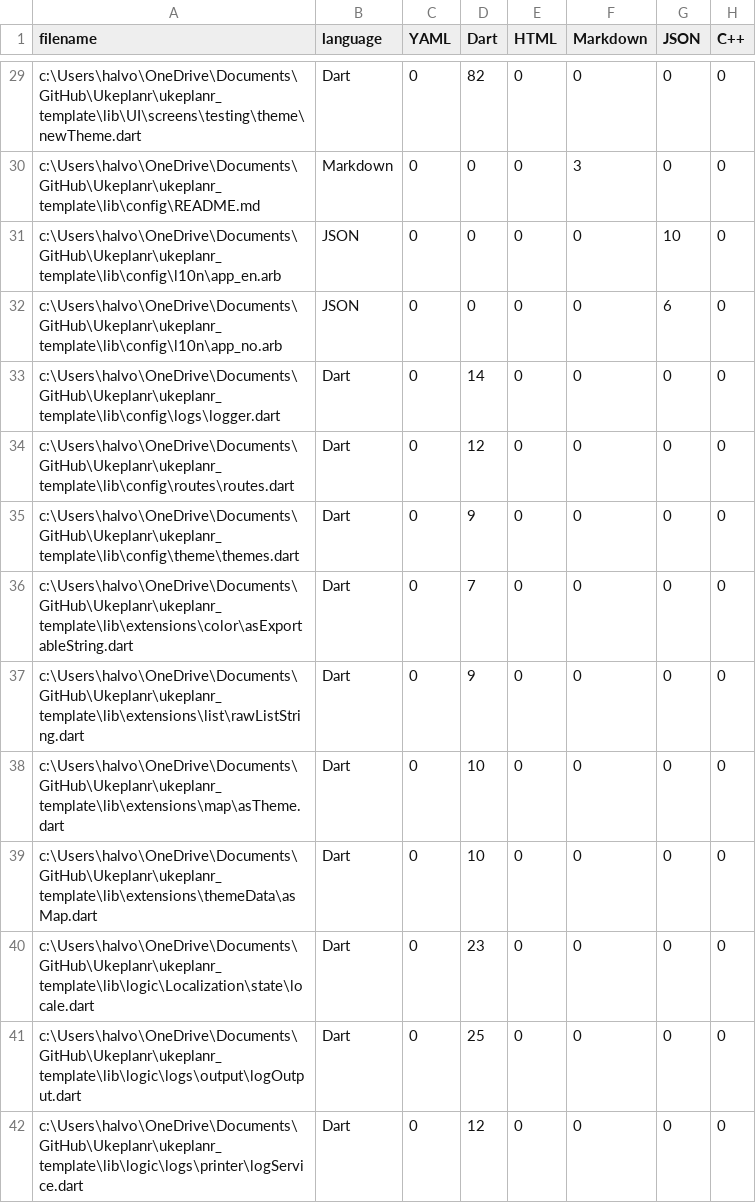
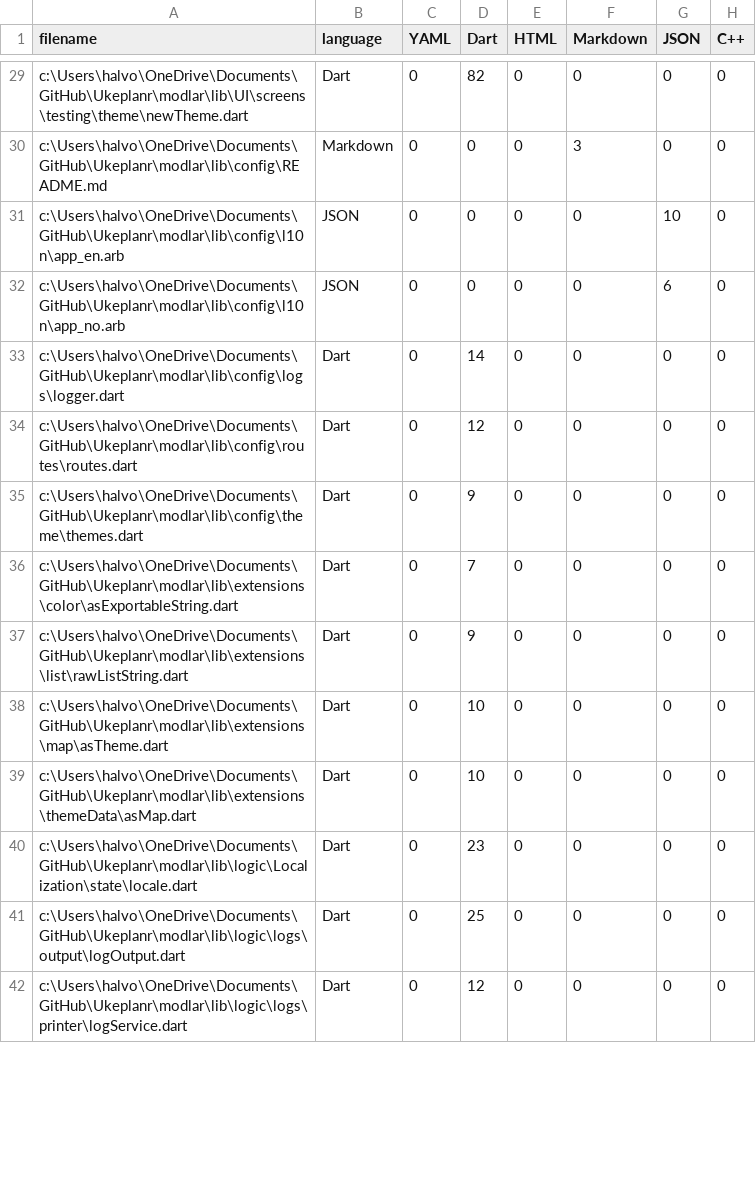
Before and after one commit to Hallis1221/Modlar, a CSV file: .VSCodeCounter/2021-08-04_17-37-33/results.csv, drawn as a sheet; only a part is shown, gaps mark what is left out; the diff covers the shown part only; the diff names each change by its address in the sheet, - before the commit and + after, or states it on an @@ line.

Commit message:
:repeat_one: Replace ukeplanr_template with modlar

```diff
--- a/.VSCodeCounter/2021-08-04_17-37-33/results.csv
+++ b/.VSCodeCounter/2021-08-04_17-37-33/results.csv
-A29 (filename): c:\Users\halvo\OneDrive\Documents\GitHub\Ukeplanr\ukeplanr_template\lib\UI\screens\testing\theme\newTheme.dart
+A29 (filename): c:\Users\halvo\OneDrive\Documents\GitHub\Ukeplanr\modlar\lib\UI\screens\testing\theme\newTheme.dart
-A30 (filename): c:\Users\halvo\OneDrive\Documents\GitHub\Ukeplanr\ukeplanr_template\lib\config\README.md
+A30 (filename): c:\Users\halvo\OneDrive\Documents\GitHub\Ukeplanr\modlar\lib\config\README.md
-A31 (filename): c:\Users\halvo\OneDrive\Documents\GitHub\Ukeplanr\ukeplanr_template\lib\config\l10n\app_en.arb
+A31 (filename): c:\Users\halvo\OneDrive\Documents\GitHub\Ukeplanr\modlar\lib\config\l10n\app_en.arb
-A32 (filename): c:\Users\halvo\OneDrive\Documents\GitHub\Ukeplanr\ukeplanr_template\lib\config\l10n\app_no.arb
+A32 (filename): c:\Users\halvo\OneDrive\Documents\GitHub\Ukeplanr\modlar\lib\config\l10n\app_no.arb
-A33 (filename): c:\Users\halvo\OneDrive\Documents\GitHub\Ukeplanr\ukeplanr_template\lib\config\logs\logger.dart
+A33 (filename): c:\Users\halvo\OneDrive\Documents\GitHub\Ukeplanr\modlar\lib\config\logs\logger.dart
-A34 (filename): c:\Users\halvo\OneDrive\Documents\GitHub\Ukeplanr\ukeplanr_template\lib\config\routes\routes.dart
+A34 (filename): c:\Users\halvo\OneDrive\Documents\GitHub\Ukeplanr\modlar\lib\config\routes\routes.dart
-A35 (filename): c:\Users\halvo\OneDrive\Documents\GitHub\Ukeplanr\ukeplanr_template\lib\config\theme\themes.dart
+A35 (filename): c:\Users\halvo\OneDrive\Documents\GitHub\Ukeplanr\modlar\lib\config\theme\themes.dart
-A36 (filename): c:\Users\halvo\OneDrive\Documents\GitHub\Ukeplanr\ukeplanr_template\lib\extensions\color\asExportableString.dart
+A36 (filename): c:\Users\halvo\OneDrive\Documents\GitHub\Ukeplanr\modlar\lib\extensions\color\asExportableString.dart
-A37 (filename): c:\Users\halvo\OneDrive\Documents\GitHub\Ukeplanr\ukeplanr_template\lib\extensions\list\rawListString.dart
+A37 (filename): c:\Users\halvo\OneDrive\Documents\GitHub\Ukeplanr\modlar\lib\extensions\list\rawListString.dart
-A38 (filename): c:\Users\halvo\OneDrive\Documents\GitHub\Ukeplanr\ukeplanr_template\lib\extensions\map\asTheme.dart
+A38 (filename): c:\Users\halvo\OneDrive\Documents\GitHub\Ukeplanr\modlar\lib\extensions\map\asTheme.dart
-A39 (filename): c:\Users\halvo\OneDrive\Documents\GitHub\Ukeplanr\ukeplanr_template\lib\extensions\themeData\asMap.dart
+A39 (filename): c:\Users\halvo\OneDrive\Documents\GitHub\Ukeplanr\modlar\lib\extensions\themeData\asMap.dart
-A40 (filename): c:\Users\halvo\OneDrive\Documents\GitHub\Ukeplanr\ukeplanr_template\lib\logic\Localization\state\locale.dart
+A40 (filename): c:\Users\halvo\OneDrive\Documents\GitHub\Ukeplanr\modlar\lib\logic\Localization\state\locale.dart
-A41 (filename): c:\Users\halvo\OneDrive\Documents\GitHub\Ukeplanr\ukeplanr_template\lib\logic\logs\output\logOutput.dart
+A41 (filename): c:\Users\halvo\OneDrive\Documents\GitHub\Ukeplanr\modlar\lib\logic\logs\output\logOutput.dart
-A42 (filename): c:\Users\halvo\OneDrive\Documents\GitHub\Ukeplanr\ukeplanr_template\lib\logic\logs\printer\logService.dart
+A42 (filename): c:\Users\halvo\OneDrive\Documents\GitHub\Ukeplanr\modlar\lib\logic\logs\printer\logService.dart
```
Also changed, not shown: 57 edited cells elsewhere in this file, modlar/.VSCodeCounter/2021-08-04_17-37-33/results.csv, 22 other files.
